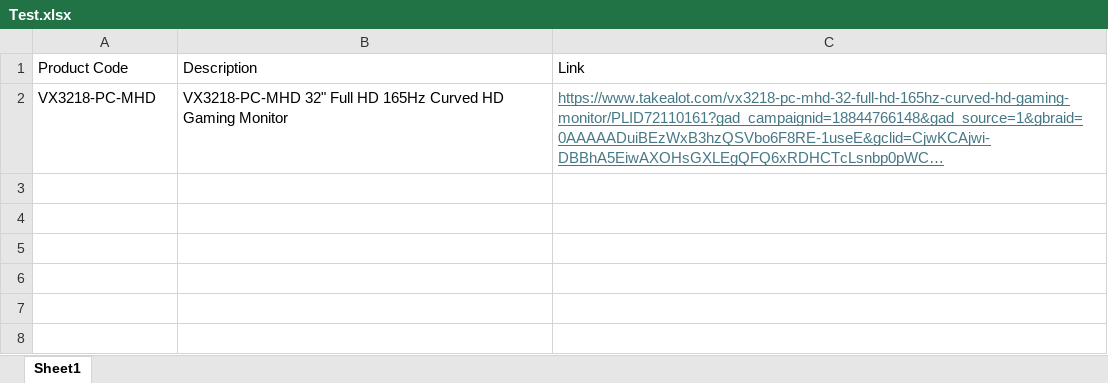
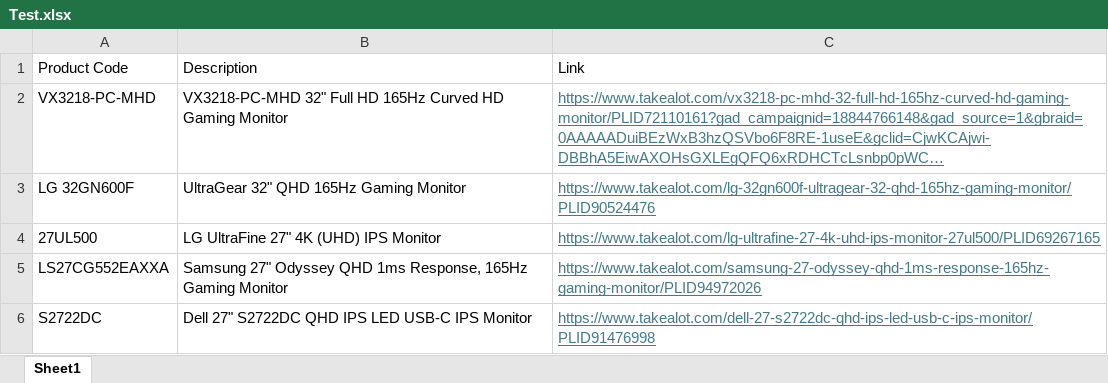
Before and after one commit to Pete3p0/Takealot-Scraper, an Excel workbook: Test.xlsx, sheet Sheet1, drawn as a sheet; long unchanged cells end in …; values as stored, in another font and other column widths than the file's, no borders; the diff names each change by its address in the sheet, - before the commit and + after, or states it on an @@ line.

```diff
--- a/Test.xlsx (sheet Sheet1)
+++ b/Test.xlsx (sheet Sheet1)
+row 3: LG 32GN600F | UltraGear 32" QHD 165Hz Gaming Monitor | https://www.takealot.com/lg-32gn600f-ultragear-32-qhd-165hz-gaming-monitor/PLID90524476
+row 4: 27UL500 | LG UltraFine 27" 4K (UHD) IPS Monitor | https://www.takealot.com/lg-ultrafine-27-4k-uhd-ips-monitor-27ul500/PLID69267165
+row 5: LS27CG552EAXXA | Samsung 27" Odyssey QHD 1ms Response, 165Hz Gaming Monitor | https://www.takealot.com/samsung-27-odyssey-qhd-1ms-response-165hz-gaming-monitor/PLID94972026
+row 6: S2722DC | Dell 27" S2722DC QHD IPS LED USB-C IPS Monitor | https://www.takealot.com/dell-27-s2722dc-qhd-ips-led-usb-c-ips-monitor/PLID91476998
```
Also changed, not shown: 1 other file.
